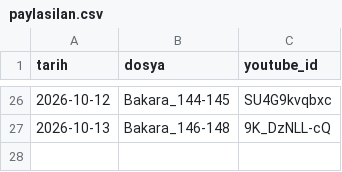
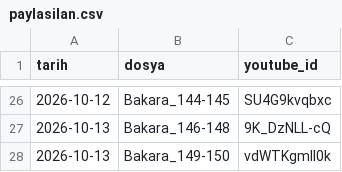
Before and after one commit to mehm24et35/kuran-shorts, a CSV file: paylasilan.csv, drawn as a sheet; only a part is shown, gaps mark what is left out; the diff names each change by its address in the sheet, - before the commit and + after, or states it on an @@ line.

```diff
--- a/paylasilan.csv
+++ b/paylasilan.csv
+row 28: 2026-10-13 | Bakara_149-150 | vdWTKgmIl0k
```
Also changed, not shown: 1 other file.
